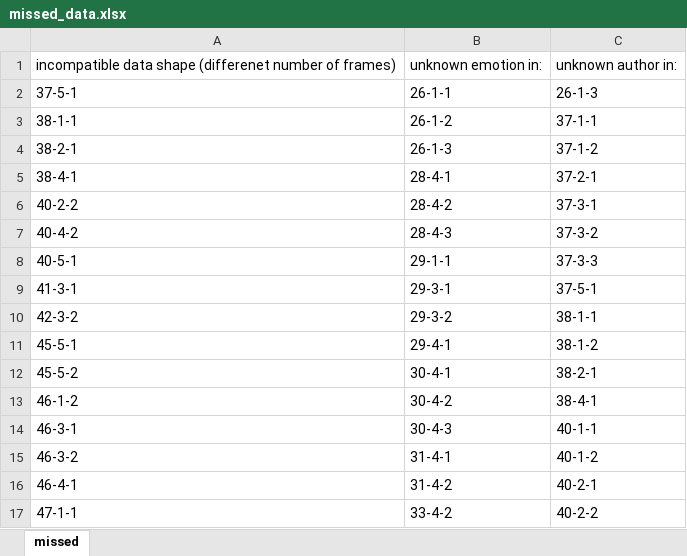
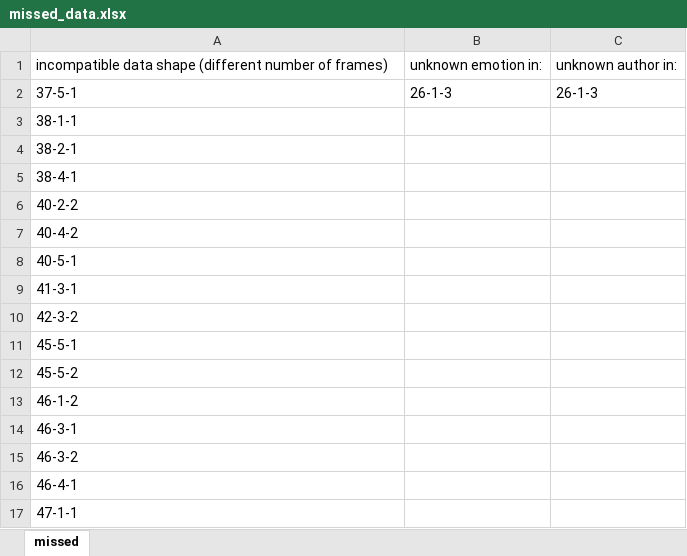
Before and after one commit to dizcza/GesturesSpeech, an Excel workbook: Emotion/missed_data.xlsx, sheet missed, drawn as a sheet; only a part is shown; values as stored, in another font and other column widths than the file's, no borders; the diff covers the shown part only; the diff names each change by its address in the sheet, - before the commit and + after, or states it on an @@ line.

Commit message:
added excel parser

```diff
--- a/Emotion/missed_data.xlsx (sheet missed)
+++ b/Emotion/missed_data.xlsx (sheet missed)
-A1: …data shape (differenet number of…
+A1: …data shape (different number of…
-B2: 26-1-1
+B2: 26-1-3
-B3: 26-1-2
+B3: (empty)
-C3: 37-1-1
+C3: (empty)
-B4: 26-1-3
+B4: (empty)
-C4: 37-1-2
+C4: (empty)
-B5: 28-4-1
+B5: (empty)
-C5: 37-2-1
+C5: (empty)
-B6: 28-4-2
+B6: (empty)
-C6: 37-3-1
+C6: (empty)
-B7: 28-4-3
+B7: (empty)
-C7: 37-3-2
+C7: (empty)
-B8: 29-1-1
+B8: (empty)
-C8: 37-3-3
+C8: (empty)
-B9: 29-3-1
+B9: (empty)
-C9: 37-5-1
+C9: (empty)
-B10: 29-3-2
+B10: (empty)
-C10: 38-1-1
+C10: (empty)
-B11: 29-4-1
+B11: (empty)
-C11: 38-1-2
+C11: (empty)
-B12: 30-4-1
+B12: (empty)
-C12: 38-2-1
+C12: (empty)
-B13: 30-4-2
+B13: (empty)
-C13: 38-4-1
+C13: (empty)
-B14: 30-4-3
+B14: (empty)
-C14: 40-1-1
+C14: (empty)
-B15: 31-4-1
+B15: (empty)
-C15: 40-1-2
+C15: (empty)
-B16: 31-4-2
+B16: (empty)
-C16: 40-2-1
+C16: (empty)
-B17: 33-4-2
+B17: (empty)
-C17: 40-2-2
+C17: (empty)
```
Also changed, not shown: 44 removed rows and 32 edited cells elsewhere in this sheet, 8 other files.
